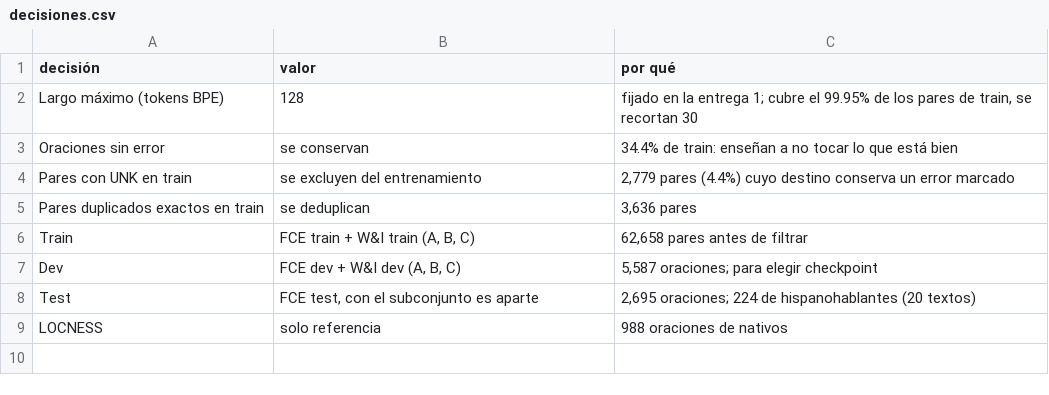
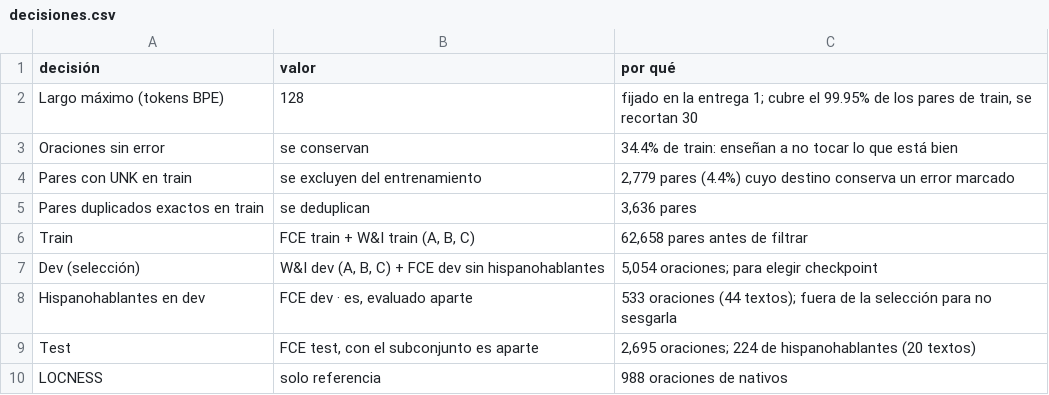
Before and after one commit to CamiloGarcia06/maestria-pln, a CSV file: proyecto-final/resultados/decisiones.csv, drawn as a sheet; removed rows and columns are numbered as before the commit, all else as after; the diff names each change by its address in the sheet, - before the commit and + after, or states it on an @@ line.

```diff
--- a/proyecto-final/resultados/decisiones.csv
+++ b/proyecto-final/resultados/decisiones.csv
-row 7: Dev | FCE dev + W&I dev (A, B, C) | 5,587 oraciones; para elegir checkpoint
+row 7: Dev (selección) | W&I dev (A, B, C) + FCE dev sin hispanohablantes | 5,054 oraciones; para elegir checkpoint
+row 8: Hispanohablantes en dev | FCE dev · es, evaluado aparte | 533 oraciones (44 textos); fuera de la selección para no sesgarla
```
Also changed, not shown: 5 other files.
